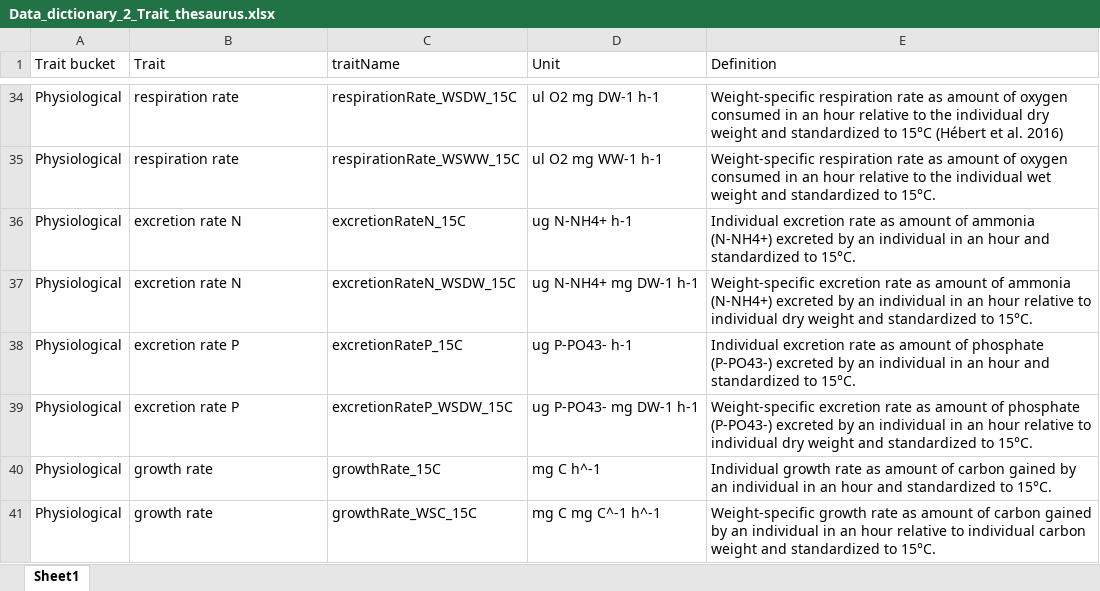
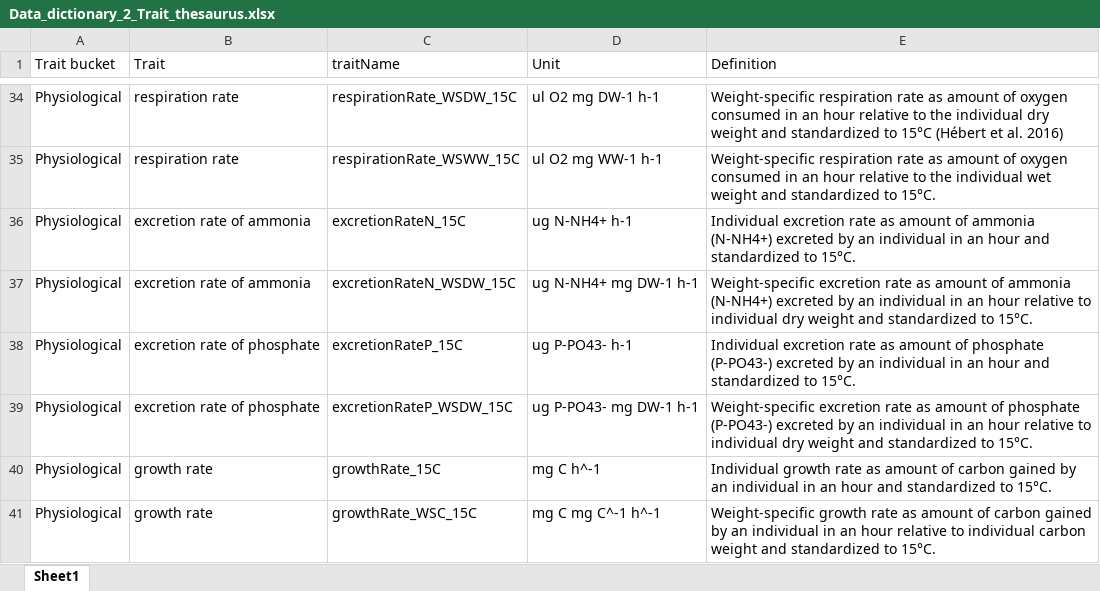
Before and after one commit to Pelagic-Ecosystems/Zooplankton_trait_database, an Excel workbook: data_input/Data_dictionary_2_Trait_thesaurus.xlsx, sheet Sheet1, drawn as a sheet; only a part is shown, gaps mark what is left out; values as stored, in another font and other column widths than the file's, no borders; the diff names each change by its address in the sheet, - before the commit and + after, or states it on an @@ line.

Commit message:
Changed figure labels and units

```diff
--- a/data_input/Data_dictionary_2_Trait_thesaurus.xlsx (sheet Sheet1)
+++ b/data_input/Data_dictionary_2_Trait_thesaurus.xlsx (sheet Sheet1)
-B36:B37 (Trait): excretion rate N
+B36:B37 (Trait): excretion rate of ammonia
-B38:B39 (Trait): excretion rate P
+B38:B39 (Trait): excretion rate of phosphate
```
Also changed, not shown: 2 other files.
